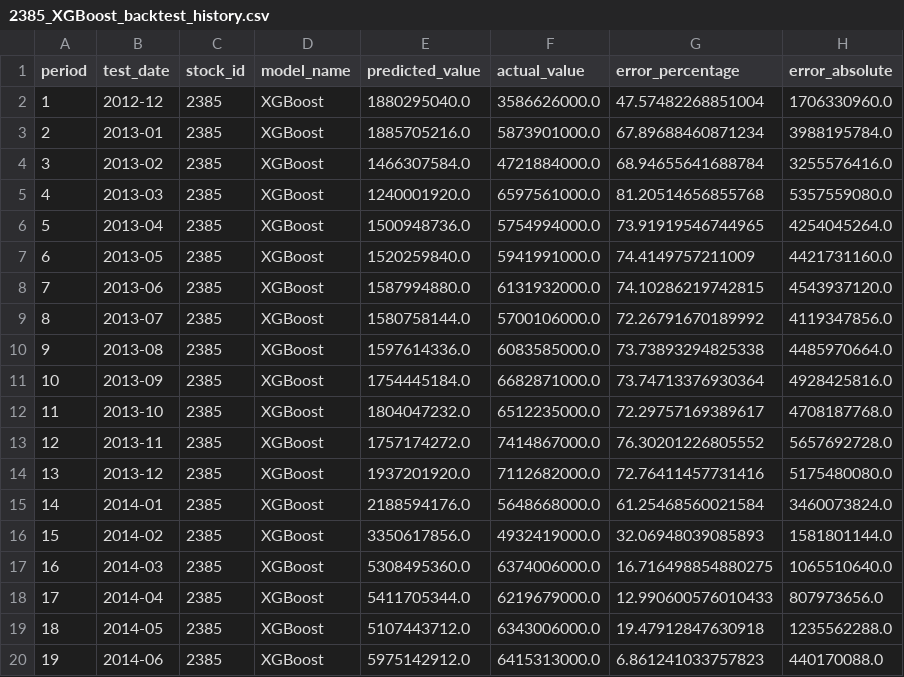
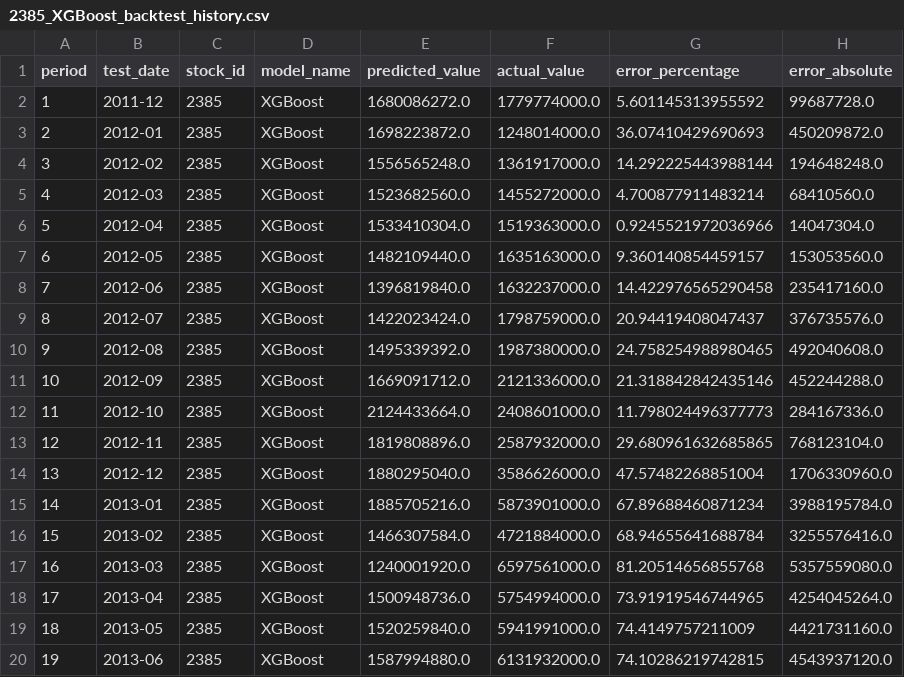
Before and after one commit to dansontsui/taiwan-stock-system, a CSV file: outputs/forecasts/2385_XGBoost_backtest_history.csv, drawn as a sheet; only a part is shown; the shorter side is filled out with more unchanged rows; addresses are those after the commit; the diff names each change by its address in the sheet, - before the commit and + after, or states it on an @@ line.

```diff
--- a/outputs/forecasts/2385_XGBoost_backtest_history.csv
+++ b/outputs/forecasts/2385_XGBoost_backtest_history.csv
+row 2: 1 | 2011-12 | 2385 | XGBoost | 1680086272.0 | 1779774000.0 | 5.601145313955592 | 99687728.0
+row 3: 2 | 2012-01 | 2385 | XGBoost | 1698223872.0 | 1248014000.0 | 36.07410429690693 | 450209872.0
+row 4: 3 | 2012-02 | 2385 | XGBoost | 1556565248.0 | 1361917000.0 | 14.292225443988144 | 194648248.0
+row 5: 4 | 2012-03 | 2385 | XGBoost | 1523682560.0 | 1455272000.0 | 4.700877911483214 | 68410560.0
+row 6: 5 | 2012-04 | 2385 | XGBoost | 1533410304.0 | 1519363000.0 | 0.9245521972036966 | 14047304.0
+row 7: 6 | 2012-05 | 2385 | XGBoost | 1482109440.0 | 1635163000.0 | 9.360140854459157 | 153053560.0
+row 8: 7 | 2012-06 | 2385 | XGBoost | 1396819840.0 | 1632237000.0 | 14.422976565290458 | 235417160.0
+row 9: 8 | 2012-07 | 2385 | XGBoost | 1422023424.0 | 1798759000.0 | 20.94419408047437 | 376735576.0
+row 10: 9 | 2012-08 | 2385 | XGBoost | 1495339392.0 | 1987380000.0 | 24.758254988980465 | 492040608.0
+row 11: 10 | 2012-09 | 2385 | XGBoost | 1669091712.0 | 2121336000.0 | 21.318842842435146 | 452244288.0
+row 12: 11 | 2012-10 | 2385 | XGBoost | 2124433664.0 | 2408601000.0 | 11.798024496377773 | 284167336.0
+row 13: 12 | 2012-11 | 2385 | XGBoost | 1819808896.0 | 2587932000.0 | 29.680961632685865 | 768123104.0
@@ column A (period) renumbered from row 14 down @@
```
Also changed, not shown: outputs/forecasts/2385_Prophet_backtest_history.csv, outputs/forecasts/8299_Prophet_backtest_history.csv, 49 other files.
